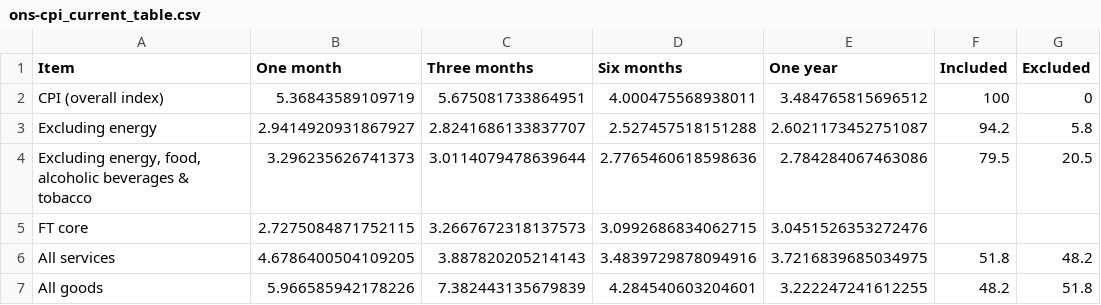
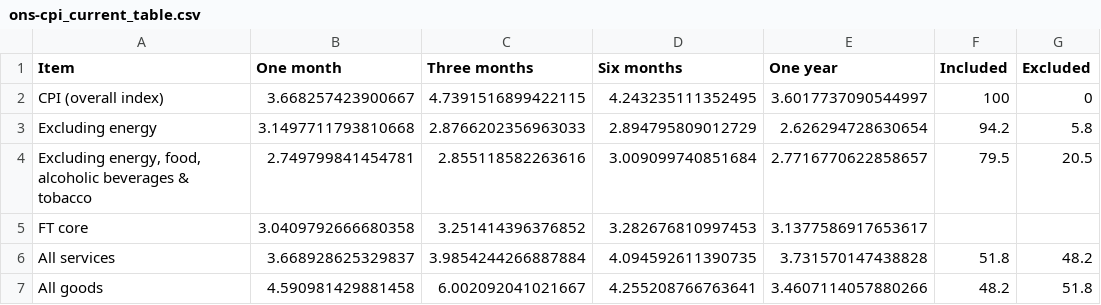
Before and after one commit to jhsuss/ft-monetary-policy-radar, a CSV file: data/ons-cpi_current_table.csv, drawn as a sheet.

Commit message:
updated UK CPI current month change

```diff
--- a/data/ons-cpi_current_table.csv
+++ b/data/ons-cpi_current_table.csv
@@ -1,7 +1,7 @@
 Item,One month,Three months,Six months,One year,Included,Excluded
-CPI (overall index),5.36843589109719,5.675081733864951,4.000475568938011,3.484765815696512,100,0
-Excluding energy,2.9414920931867927,2.8241686133837707,2.527457518151288,2.6021173452751087,94.2,5.8
-"Excluding energy, food, alcoholic beverages & tobacco",3.296235626741373,3.0114079478639644,2.7765460618598636,2.784284067463086,79.5,20.5
-FT core,2.7275084871752115,3.2667672318137573,3.0992686834062715,3.0451526353272476,,
-All services,4.6786400504109205,3.887820205214143,3.4839729878094916,3.7216839685034975,51.8,48.2
-All goods,5.966585942178226,7.382443135679839,4.284540603204601,3.222247241612255,48.2,51.8
+CPI (overall index),3.668257423900667,4.7391516899422115,4.243235111352495,3.6017737090544997,100,0
+Excluding energy,3.1497711793810668,2.8766202356963033,2.894795809012729,2.626294728630654,94.2,5.8
+"Excluding energy, food, alcoholic beverages & tobacco",2.749799841454781,2.855118582263616,3.009099740851684,2.7716770622858657,79.5,20.5
+FT core,3.0409792666680358,3.251414396376852,3.282676810997453,3.1377586917653617,,
+All services,3.668928625329837,3.9854244266887884,4.094592611390735,3.731570147438828,51.8,48.2
+All goods,4.590981429881458,6.002092041021667,4.255208766763641,3.4607114057880266,48.2,51.8
```
